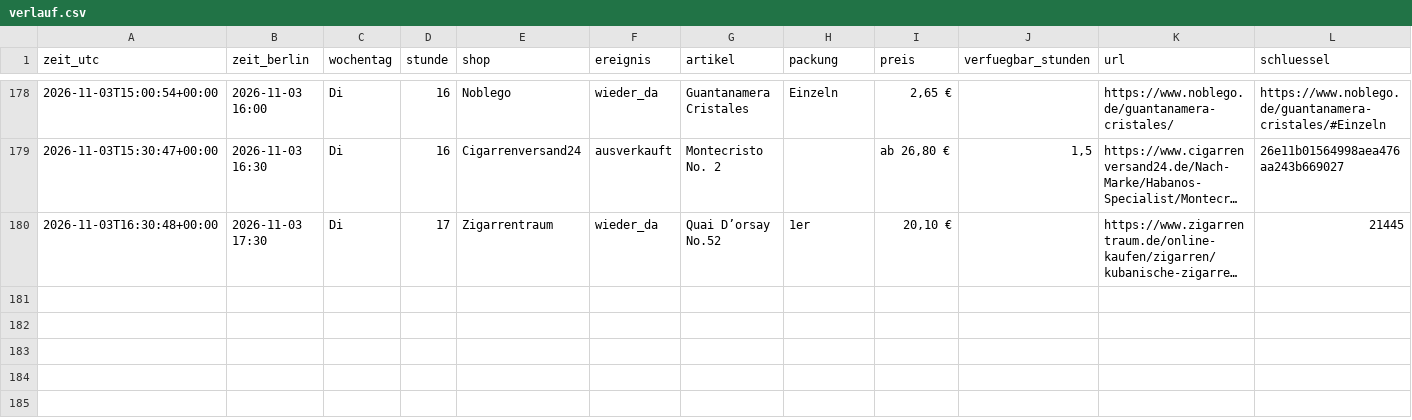
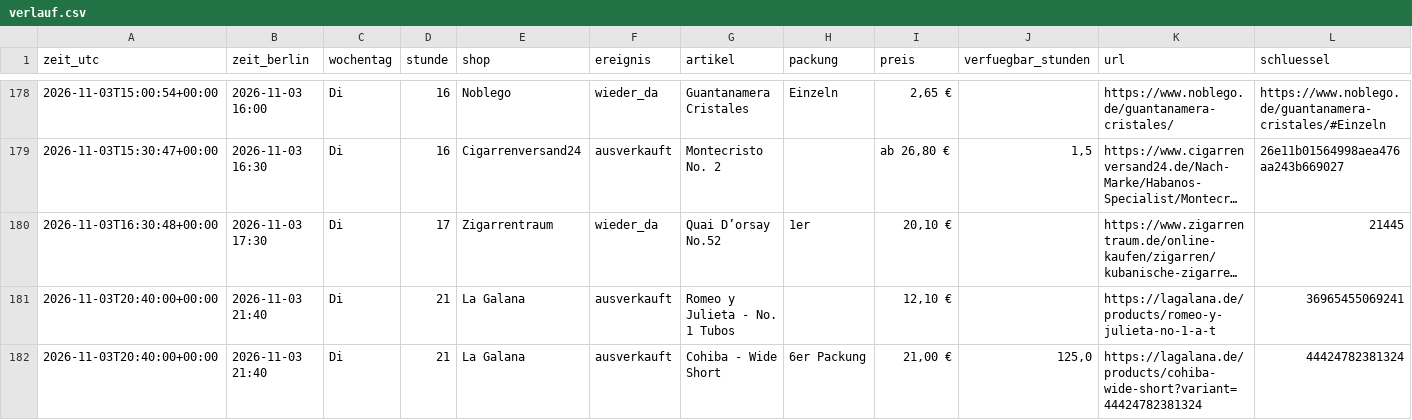
Before and after one commit to linusmw/habanos-waechter, a CSV file: verlauf.csv, drawn as a sheet; only a part is shown, gaps mark what is left out; long unchanged cells end in …; the diff names each change by its address in the sheet, - before the commit and + after, or states it on an @@ line.

```diff
--- a/verlauf.csv
+++ b/verlauf.csv
+row 181: 2026-11-03T20:40:00+00:00 | 2026-11-03 21:40 | Di | 21 | La Galana | ausverkauft | Romeo y Julieta - No. 1 Tubos |  | 12,10 € |  | https://lagalana.de/products/romeo-y-julieta-no-1-a-t | 36965455069241
+row 182: 2026-11-03T20:40:00+00:00 | 2026-11-03 21:40 | Di | 21 | La Galana | ausverkauft | Cohiba - Wide Short | 6er Packung | 21,00 € | 125,0 | https://lagalana.de/products/cohiba-wide-short?variant=44424782381324 | 44424782381324
```
Also changed, not shown: 2 other files.
